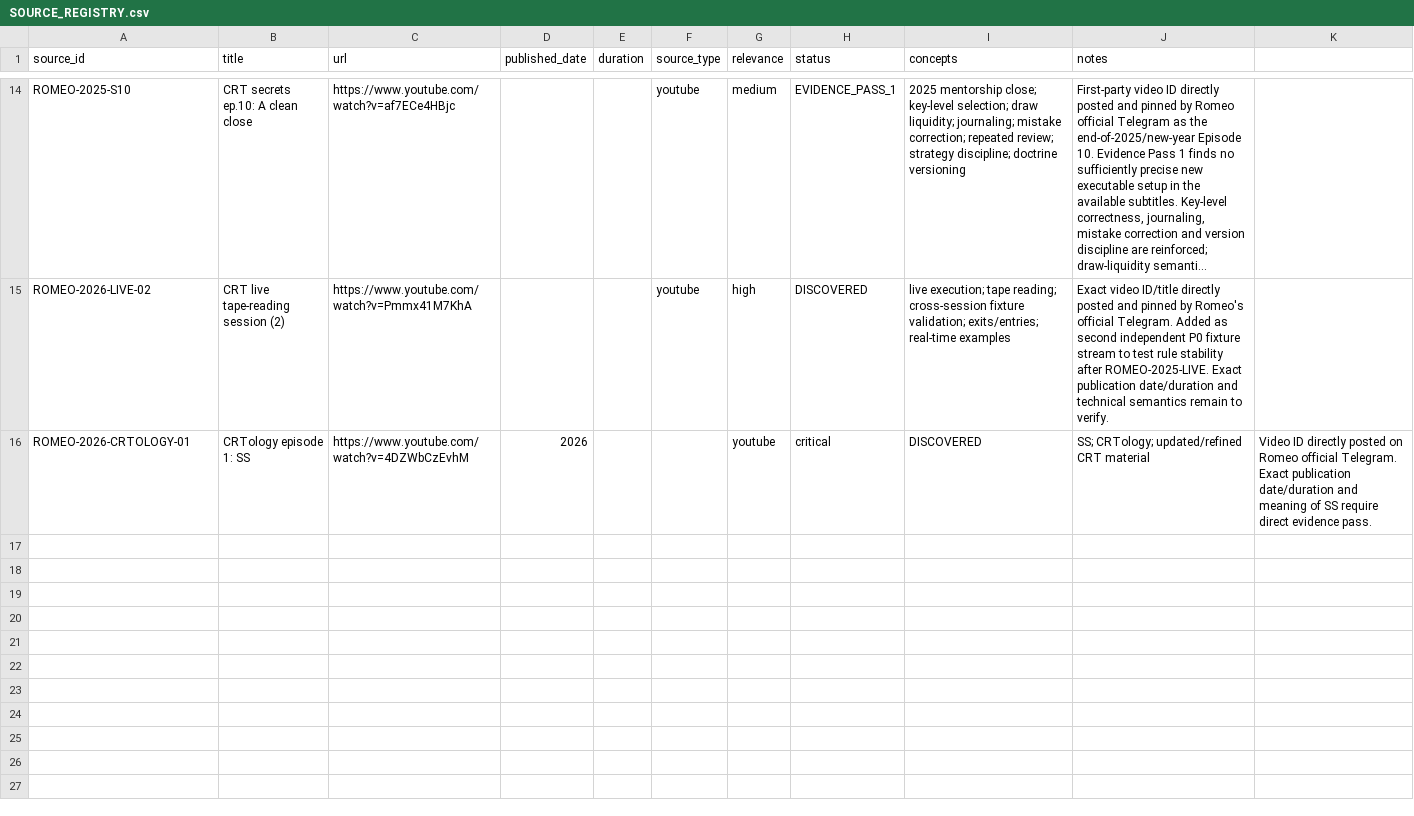
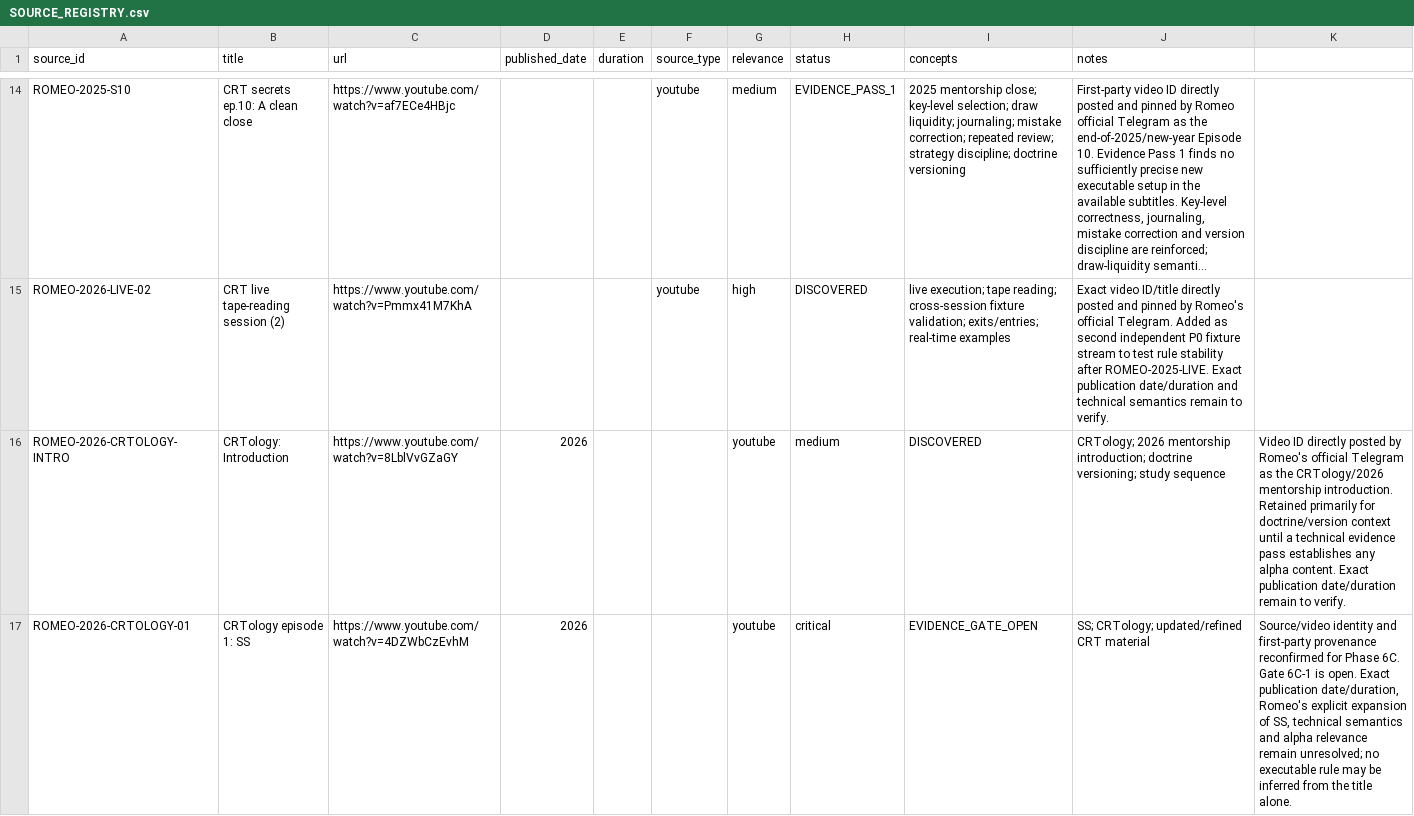
Before and after one commit to KaraboMatsemela1/romeo-crt-engine, a CSV file: research/romeo/SOURCE_REGISTRY.csv, drawn as a sheet; only a part is shown, gaps mark what is left out; long unchanged cells end in …; addresses are those after the commit; the diff names each change by its address in the sheet, - before the commit and + after, or states it on an @@ line.

Commit message:
research: advance CRTology sources into Phase 6C evidence gate

```diff
--- a/research/romeo/SOURCE_REGISTRY.csv
+++ b/research/romeo/SOURCE_REGISTRY.csv
+row 16: ROMEO-2026-CRTOLOGY-INTRO | CRTology: Introduction | https://www.youtube.com/watch?v=8LblVvGZaGY | 2026 |  |  | youtube | medium | DISCOVERED | CRTology; 2026 mentorship introduction; doctrine versioning; study sequence | Video ID directly posted by Romeo's official Telegram as the CRTology/2026 mentorship introduction. Retained primarily for doctrine/version context until a technical evidence pass establishes any alpha content. Exact publication date/duration remain to verify.
-I17 (concepts): DISCOVERED
+I17 (concepts): EVIDENCE_GATE_OPEN
-K17: Video ID directly posted on Romeo official Telegram. Exact publication date/duration and meaning of SS require direct evidence pass.
+K17: Source/video identity and first-party provenance reconfirmed for Phase 6C. Gate 6C-1 is open. Exact publication date/duration, Romeo's explicit expansion of SS, technical semantics and alpha relevance remain unresolved; no executable rule may be inferred from the title alone.
```
